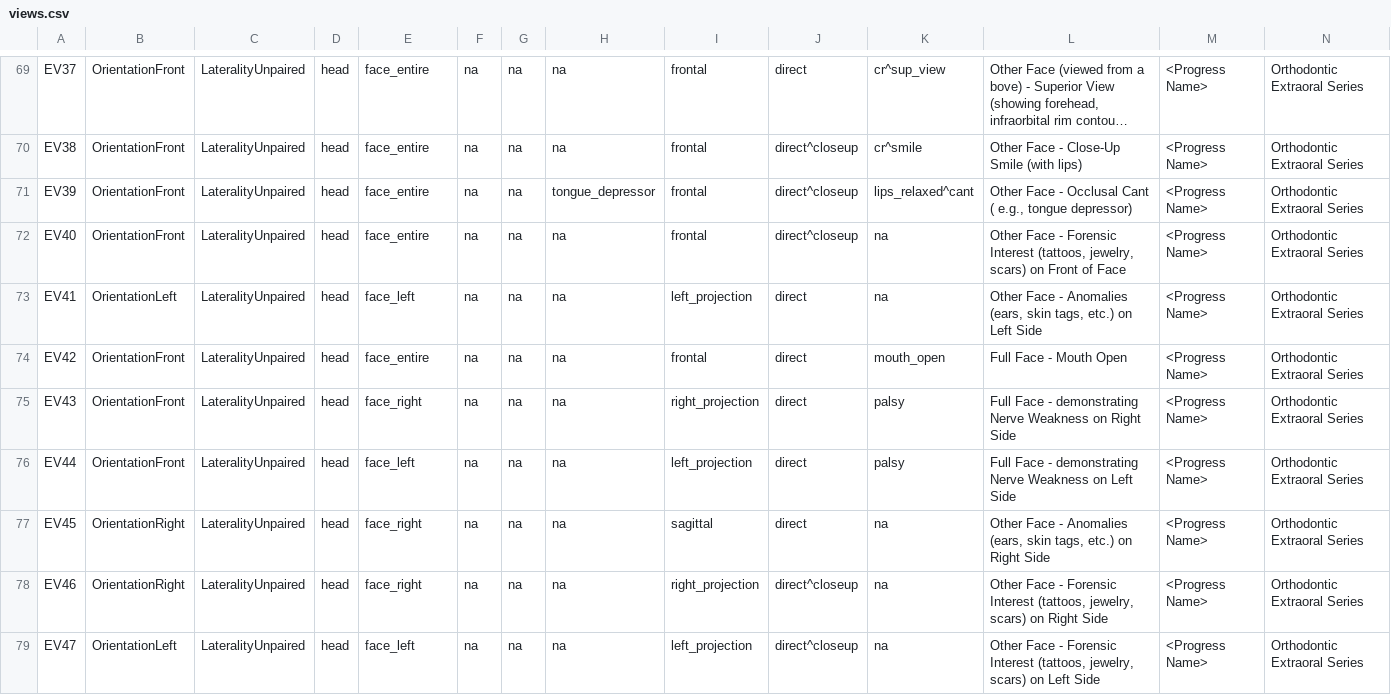
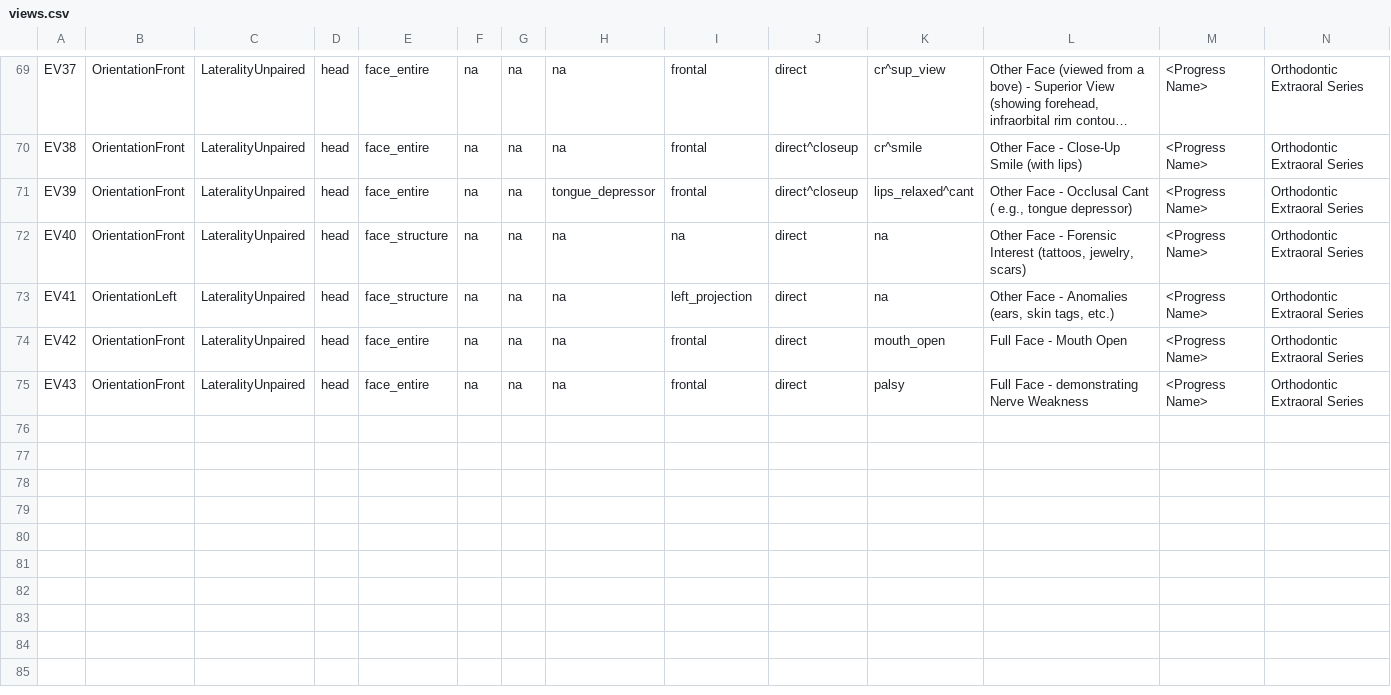
Before and after one commit to open-ortho/dent-oip, a CSV file: source/tables/views.csv, drawn as a sheet; only a part is shown, gaps mark what is left out; long unchanged cells end in …; rows hold the shown columns only; the diff names each change by its address in the sheet, - before the commit and + after, or states it on an @@ line.

Commit message:
Remove views that were added, but are not in WP-1100.

```diff
--- a/source/tables/views.csv
+++ b/source/tables/views.csv
-E72: face_entire
+E72: face_structure
-I72: frontal
+I72: na
-J72: direct^closeup
+J72: direct
-L72: …jewelry, scars) on Front of Face
+L72: …jewelry, scars)
-E73: face_left
+E73: face_structure
-L73: …tags, etc.) on Left Side
+L73: …tags, etc.)
-E75: face_right
+E75: face_entire
-I75: right_projection
+I75: frontal
-L75: …Nerve Weakness on Right Side
+L75: …Nerve Weakness
-row 76: EV44 | OrientationFront | LateralityUnpaired | head | face_left | na | na | na | left_projection | direct | palsy | Full Face - demonstrating Nerve Weakness on Left Side | <Progress Name> | Orthodontic Extraoral Series
-row 77: EV45 | OrientationRight | LateralityUnpaired | head | face_right | na | na | na | sagittal | direct | na | Other Face - Anomalies (ears, skin tags, etc.) on Right Side | <Progress Name> | Orthodontic Extraoral Series
-row 78: EV46 | OrientationRight | LateralityUnpaired | head | face_right | na | na | na | right_projection | direct^closeup | na | Other Face - Forensic Interest (tattoos, jewelry, scars) on Right Side | <Progress Name> | Orthodontic Extraoral Series
-row 79: EV47 | OrientationLeft | LateralityUnpaired | head | face_left | na | na | na | left_projection | direct^closeup | na | Other Face - Forensic Interest (tattoos, jewelry, scars) on Left Side | <Progress Name> | Orthodontic Extraoral Series
```
Also changed, not shown: source/tables/codes.csv, 7 other files.
